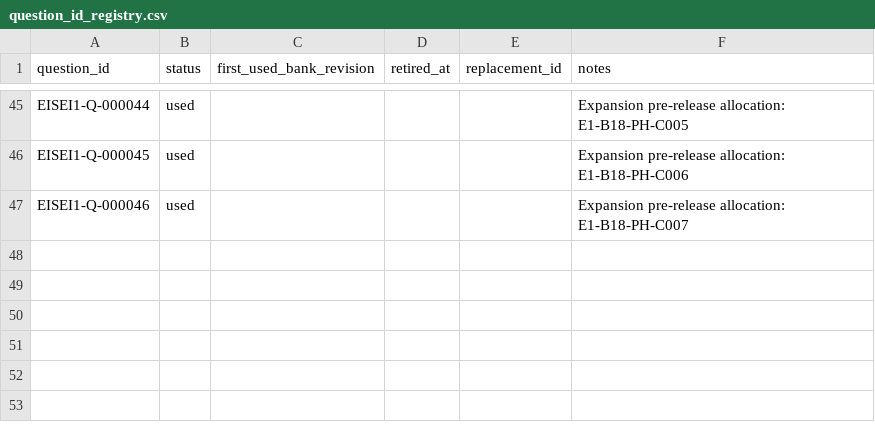
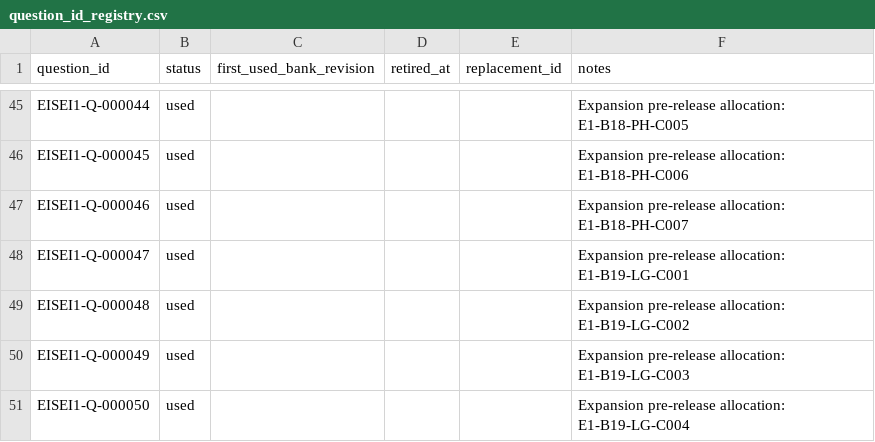
Before and after one commit to Komadeki/health-quiz-app, a CSV file: question_banks/eisei1/authoring/question_id_registry.csv, drawn as a sheet; only a part is shown, gaps mark what is left out; the diff names each change by its address in the sheet, - before the commit and + after, or states it on an @@ line.

```diff
--- a/question_banks/eisei1/authoring/question_id_registry.csv
+++ b/question_banks/eisei1/authoring/question_id_registry.csv
+row 48: EISEI1-Q-000047 | used |  |  |  | Expansion pre-release allocation: E1-B19-LG-C001
+row 49: EISEI1-Q-000048 | used |  |  |  | Expansion pre-release allocation: E1-B19-LG-C002
+row 50: EISEI1-Q-000049 | used |  |  |  | Expansion pre-release allocation: E1-B19-LG-C003
+row 51: EISEI1-Q-000050 | used |  |  |  | Expansion pre-release allocation: E1-B19-LG-C004
```
Also changed, not shown: question_banks/eisei1/authoring/batches/batch_019/candidates.csv, question_banks/eisei1/authoring/questions.csv, 8 other files.
